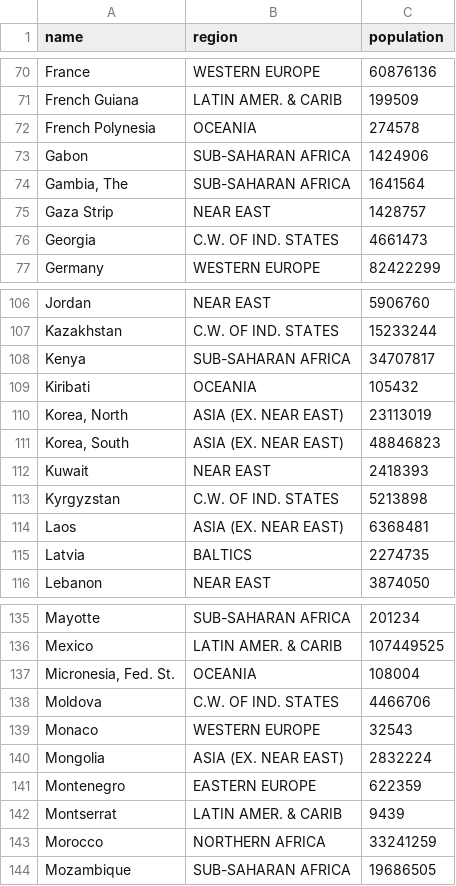
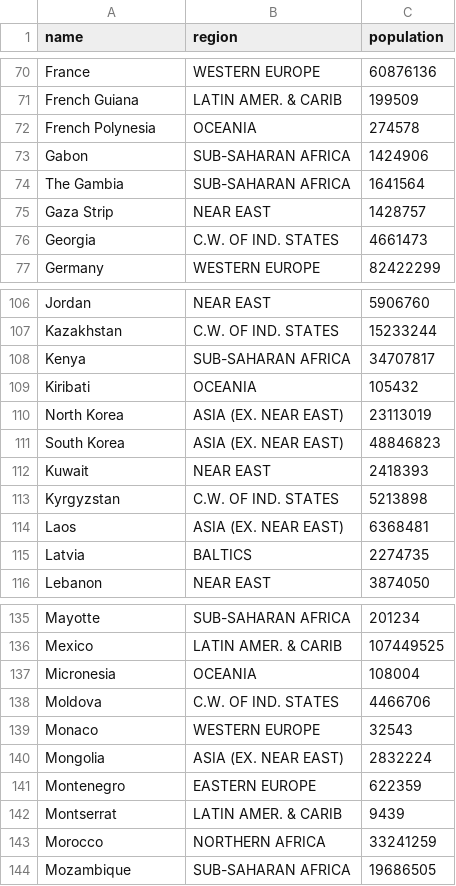
Before and after one commit to okornelsen/nba_rails_project, a CSV file: db/country.csv, drawn as a sheet; only a part is shown, gaps mark what is left out; the diff names each change by its address in the sheet, - before the commit and + after, or states it on an @@ line.

```diff
--- a/db/country.csv
+++ b/db/country.csv
-A74 (name): Gambia, The
+A74 (name): The Gambia
-A110 (name): Korea, North
+A110 (name): North Korea
-A111 (name): Korea, South
+A111 (name): South Korea
-A137 (name): Micronesia, Fed. St.
+A137 (name): Micronesia
```
Also changed, not shown: 1 other file.
